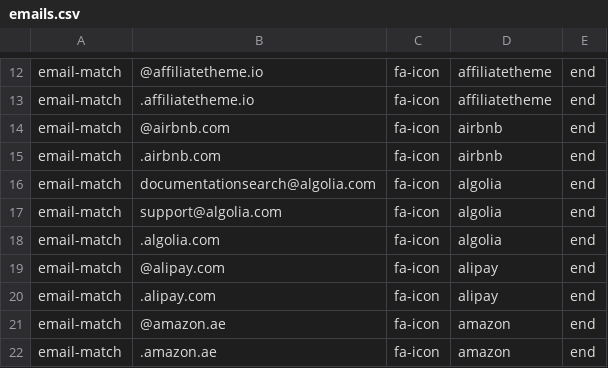
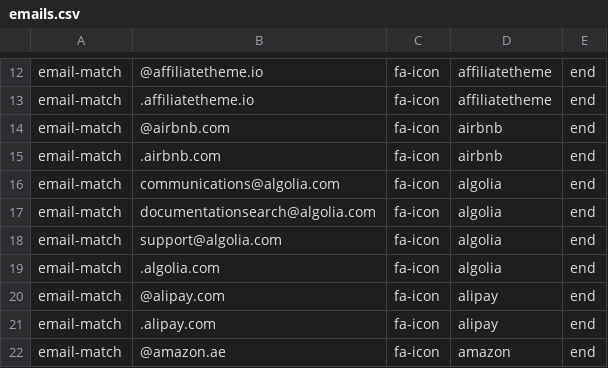
Before and after one commit to coliff/sender-brand-icon-avatars-for-email, a CSV file: emails.csv, drawn as a sheet; only a part is shown, gaps mark what is left out; the shorter side is filled out with more unchanged rows.

Commit message:
add communications@algolia.com

```diff
--- a/emails.csv
+++ b/emails.csv
@@ -15,2 +15,3 @@ email-match,@airbnb.com,fa-icon,airbnb,end
 email-match,.airbnb.com,fa-icon,airbnb,end
+email-match,communications@algolia.com,fa-icon,algolia,end
 email-match,documentationsearch@algolia.com,fa-icon,algolia,end
```
